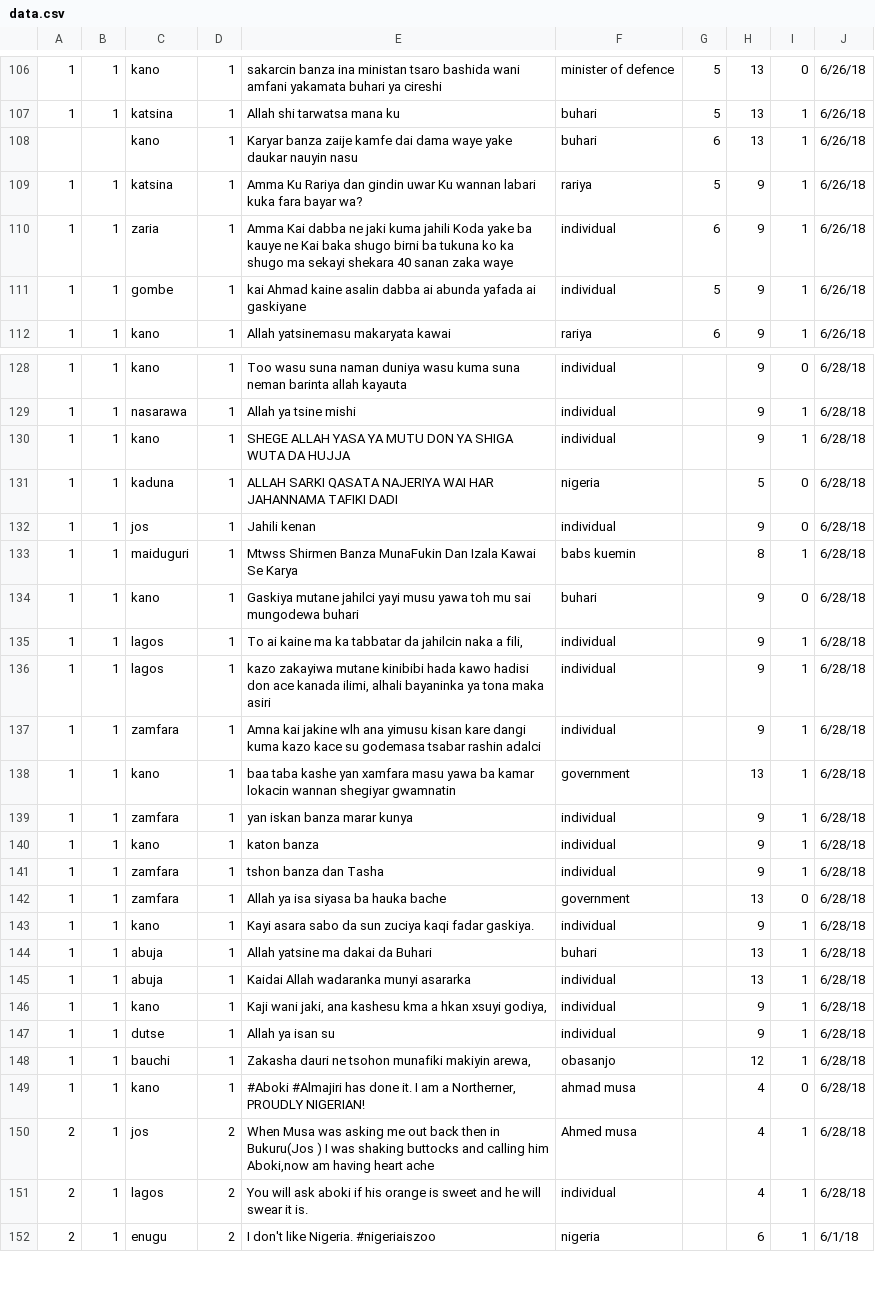
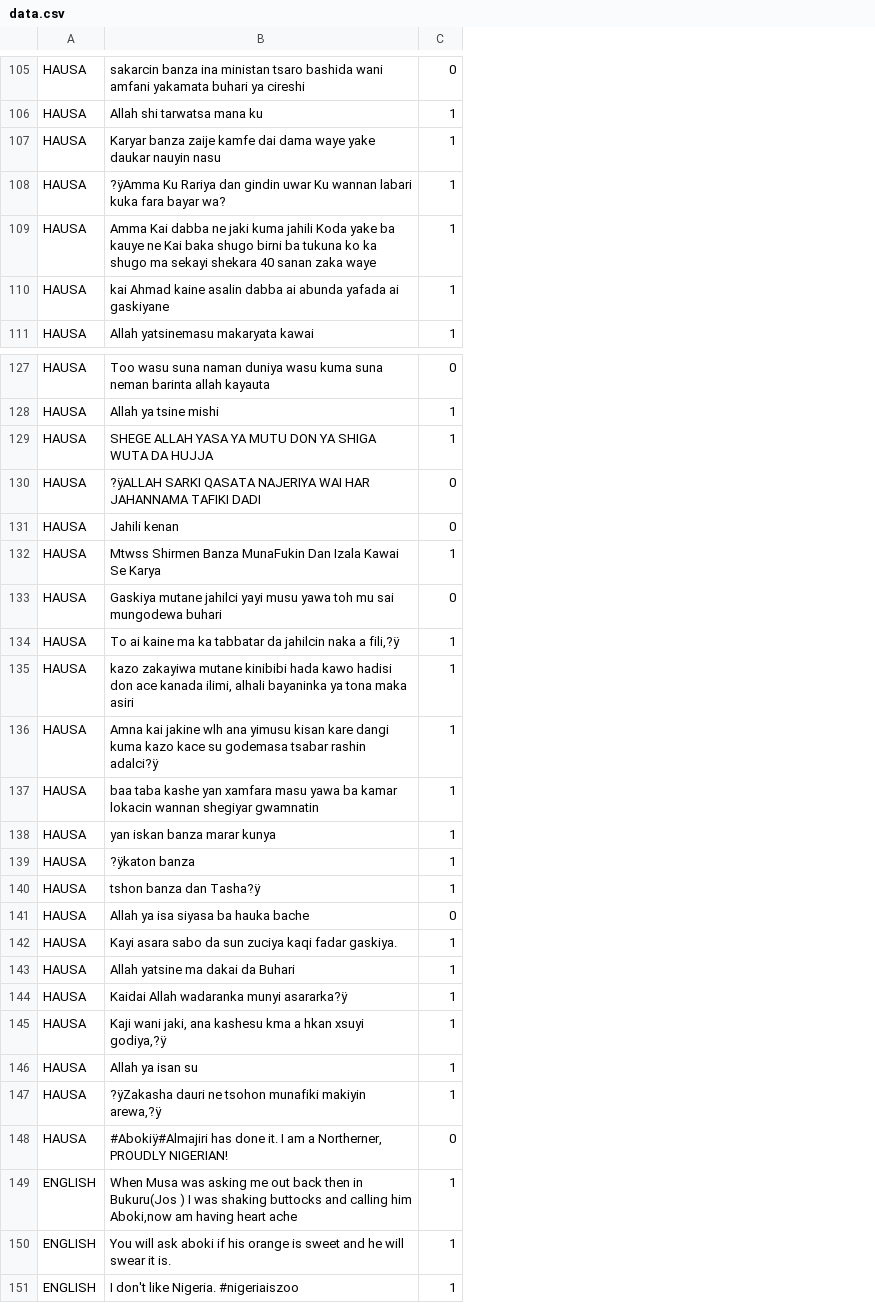
Before and after one commit to amansulaiman/SafeMedia, a CSV file: datasets/data.csv, drawn as a sheet; only a part is shown, gaps mark what is left out; removed rows and columns are numbered as before the commit, all else as after; the diff covers the shown part only; the diff names each change by its address in the sheet, - before the commit and + after, or states it on an @@ line.

```diff
--- a/datasets/data.csv
+++ b/datasets/data.csv
-column A, rows 106-112: 1 | 1 |  | 1 | 1 | 1 | 1; rows 128-152: 1 | 1 | 1 | 1 | 1 | 1 | 1 | 1 | 1 | 1 | 1 | 1 | 1 | 1 | 1 | 1 | 1 | 1 | 1 | 1 | 1 | 1 | 2 | 2 | 2
-column B, rows 106-112: 1 | 1 |  | 1 | 1 | 1 | 1; rows 128-152: all 1
-column C, rows 106-112: kano | katsina | kano | katsina | zaria | gombe | kano; rows 128-152: kano | nasarawa | kano | kaduna | jos | maiduguri | kano | lagos | lagos | zamfara | kano | zamfara | kano | zamfara | zamfara | kano | abuja | abuja | kano | dutse | bauchi | kano | jos | lagos | enugu
-column D, rows 106-112: all 1; rows 128-152: 1 | 1 | 1 | 1 | 1 | 1 | 1 | 1 | 1 | 1 | 1 | 1 | 1 | 1 | 1 | 1 | 1 | 1 | 1 | 1 | 1 | 1 | 2 | 2 | 2
+column A, rows 105-111: all HAUSA; rows 127-151: HAUSA | HAUSA | HAUSA | HAUSA | HAUSA | HAUSA | HAUSA | HAUSA | HAUSA | HAUSA | HAUSA | HAUSA | HAUSA | HAUSA | HAUSA | HAUSA | HAUSA | HAUSA | HAUSA | HAUSA | HAUSA | HAUSA | ENGLISH | ENGLISH | ENGLISH
-column F, rows 106-112: minister of defence | buhari | buhari | rariya | individual | individual | rariya; rows 128-152: individual | individual | individual | nigeria | individual | babs kuemin | buhari | individual | individual | individual | government | individual | individual | individual | government | individual | buhari | individual | individual | individual | obasanjo | ahmad musa | Ahmed musa | individual | nigeria
-column G, rows 106-112: 5 | 5 | 6 | 5 | 6 | 5 | 6
-column H, rows 106-112: 13 | 13 | 13 | 9 | 9 | 9 | 9; rows 128-152: 9 | 9 | 9 | 5 | 9 | 8 | 9 | 9 | 9 | 9 | 13 | 9 | 9 | 9 | 13 | 9 | 13 | 13 | 9 | 9 | 12 | 4 | 4 | 4 | 6
-column J, rows 106-112: all 6/26/18; rows 128-152: 6/28/18 | 6/28/18 | 6/28/18 | 6/28/18 | 6/28/18 | 6/28/18 | 6/28/18 | 6/28/18 | 6/28/18 | 6/28/18 | 6/28/18 | 6/28/18 | 6/28/18 | 6/28/18 | 6/28/18 | 6/28/18 | 6/28/18 | 6/28/18 | 6/28/18 | 6/28/18 | 6/28/18 | 6/28/18 | 6/28/18 | 6/28/18 | 6/1/18
-B108: Amma Ku Rariya…
+B108: ?ÿAmma Ku Rariya…
-B130: ALLAH SARKI QASATA…
+B130: ?ÿALLAH SARKI QASATA…
-B134: …naka a fili,
+B134: …naka a fili,?ÿ
-B136: …tsabar rashin adalci
+B136: …tsabar rashin adalci?ÿ
-B139: katon banza
+B139: ?ÿkaton banza
-B140: tshon banza dan Tasha
+B140: tshon banza dan Tasha?ÿ
-B144: Kaidai Allah wadaranka munyi asararka
+B144: Kaidai Allah wadaranka munyi asararka?ÿ
-B145: …hkan xsuyi godiya,
+B145: …hkan xsuyi godiya,?ÿ
-B147: Zakasha dauri ne tsohon munafiki makiyin arewa,
+B147: ?ÿZakasha dauri ne tsohon munafiki makiyin arewa,?ÿ
-B148: #Aboki #Almajiri has done…
+B148: #Abokiÿ#Almajiri has done…
```
Also changed, not shown: 1 removed row and 7 edited cells elsewhere in this file, datasets/data_test.csv, 16 other files.
